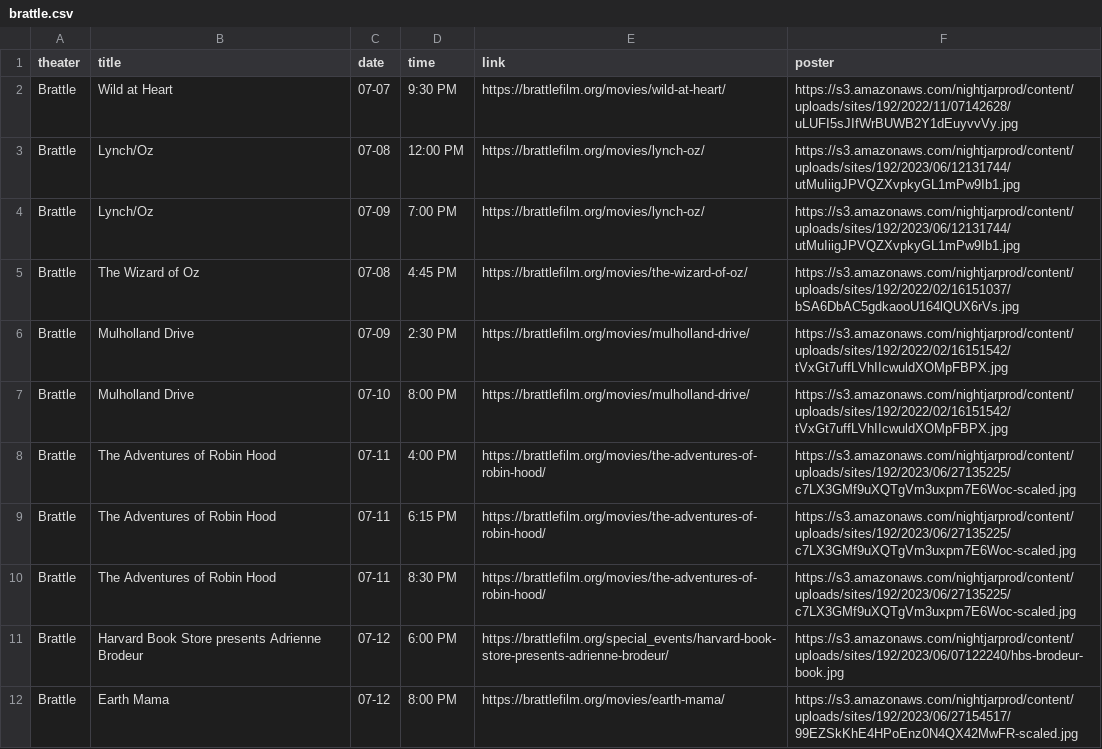
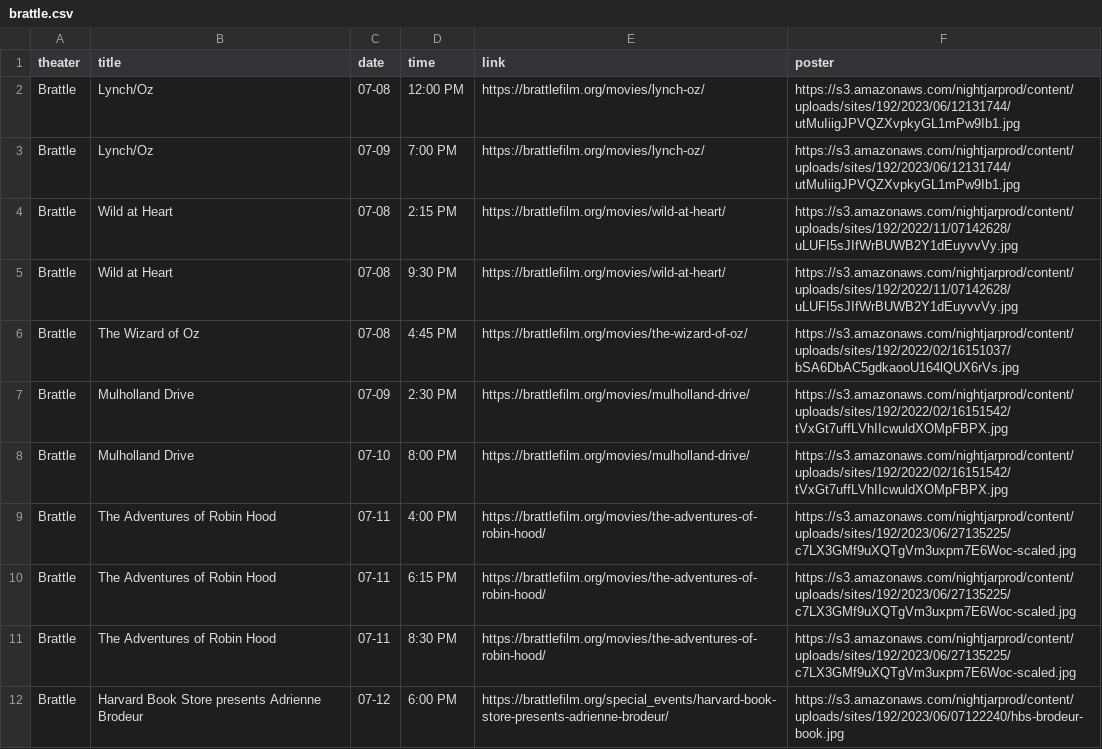
Before and after one commit to cgumb/movie_showtimes, a CSV file: data/brattle.csv, drawn as a sheet; only a part is shown; the shorter side is filled out with more unchanged rows; removed rows and columns are numbered as before the commit, all else as after; the diff names each change by its address in the sheet, - before the commit and + after, or states it on an @@ line.

```diff
--- a/data/brattle.csv
+++ b/data/brattle.csv
-row 2: Brattle | Wild at Heart | 07-07 | 9:30 PM | https://brattlefilm.org/movies/wild-at-heart/ | https://s3.amazonaws.com/nightjarprod/content/uploads/sites/192/2022/11/07142628/uLUFI5sJIfWrBUWB2Y1dEuyvvVy.jpg
+row 4: Brattle | Wild at Heart | 07-08 | 2:15 PM | https://brattlefilm.org/movies/wild-at-heart/ | https://s3.amazonaws.com/nightjarprod/content/uploads/sites/192/2022/11/07142628/uLUFI5sJIfWrBUWB2Y1dEuyvvVy.jpg
+row 5: Brattle | Wild at Heart | 07-08 | 9:30 PM | https://brattlefilm.org/movies/wild-at-heart/ | https://s3.amazonaws.com/nightjarprod/content/uploads/sites/192/2022/11/07142628/uLUFI5sJIfWrBUWB2Y1dEuyvvVy.jpg
```
Also changed, not shown: data/rt.csv, data/showtimes.csv, 2 other files.
